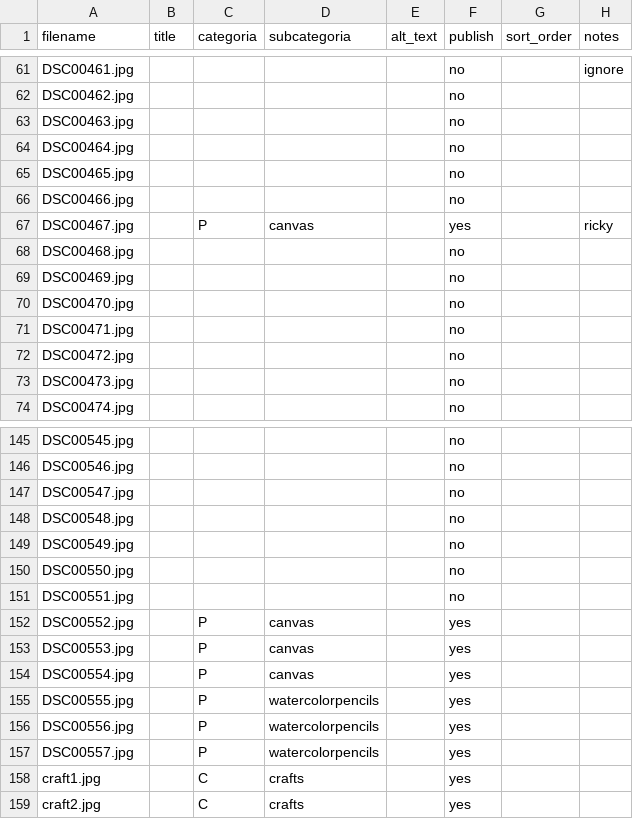
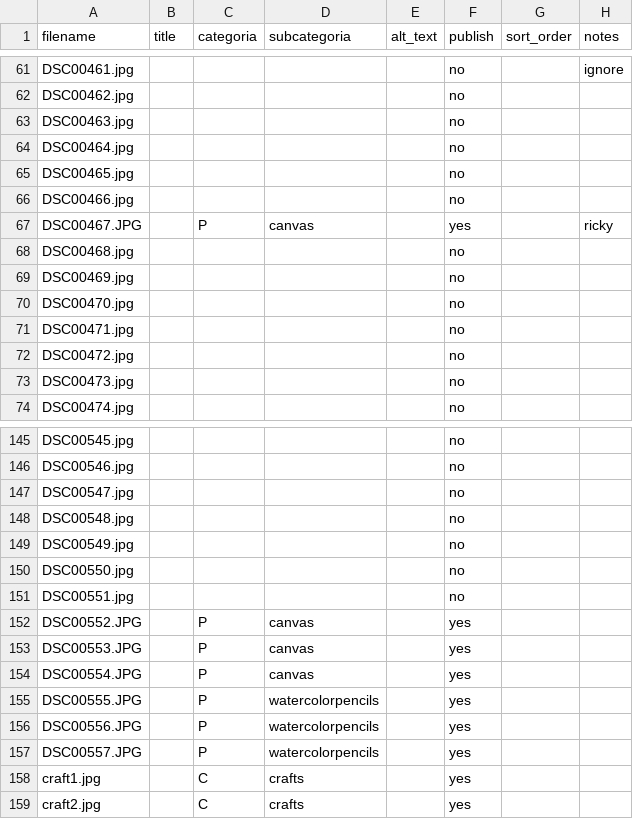
Before and after one commit to DavidPaeres/art-of-syd, a CSV file: images/imagesManifest.csv, drawn as a sheet; only a part is shown, gaps mark what is left out.

```diff
--- a/images/imagesManifest.csv
+++ b/images/imagesManifest.csv
@@ -66,3 +66,3 @@ DSC00465.jpg,,,,,no,,
 DSC00466.jpg,,,,,no,,
-DSC00467.jpg,,P,canvas,,yes,,ricky
+DSC00467.JPG,,P,canvas,,yes,,ricky
 DSC00468.jpg,,,,,no,,
@@ -151,8 +151,8 @@ DSC00550.jpg,,,,,no,,
 DSC00551.jpg,,,,,no,,
-DSC00552.jpg,,P,canvas,,yes,,
-DSC00553.jpg,,P,canvas,,yes,,
-DSC00554.jpg,,P,canvas,,yes,,
-DSC00555.jpg,,P,watercolorpencils,,yes,,
-DSC00556.jpg,,P,watercolorpencils,,yes,,
-DSC00557.jpg,,P,watercolorpencils,,yes,,
+DSC00552.JPG,,P,canvas,,yes,,
+DSC00553.JPG,,P,canvas,,yes,,
+DSC00554.JPG,,P,canvas,,yes,,
+DSC00555.JPG,,P,watercolorpencils,,yes,,
+DSC00556.JPG,,P,watercolorpencils,,yes,,
+DSC00557.JPG,,P,watercolorpencils,,yes,,
 craft1.jpg,,C,crafts,,yes,,
```
Also changed, not shown: 1 other file.
